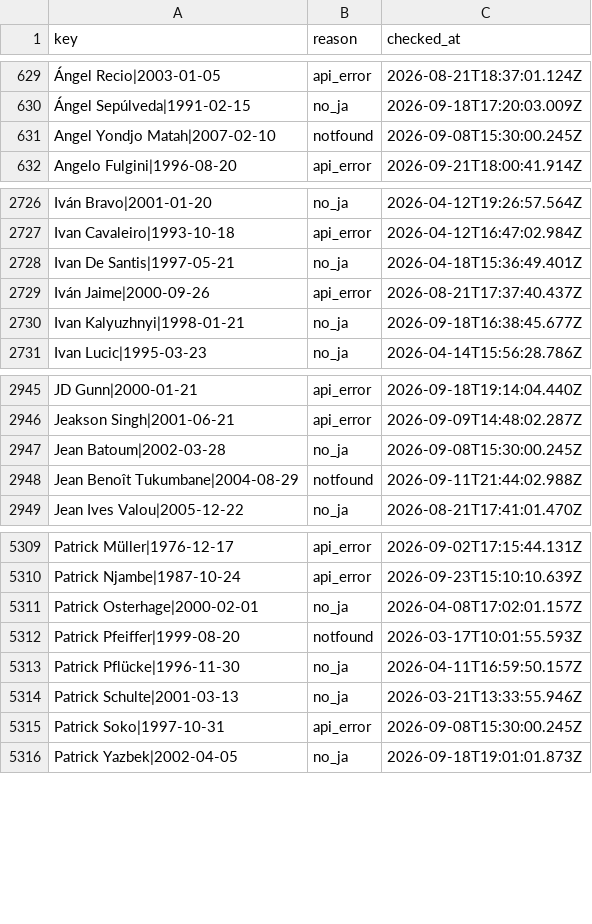
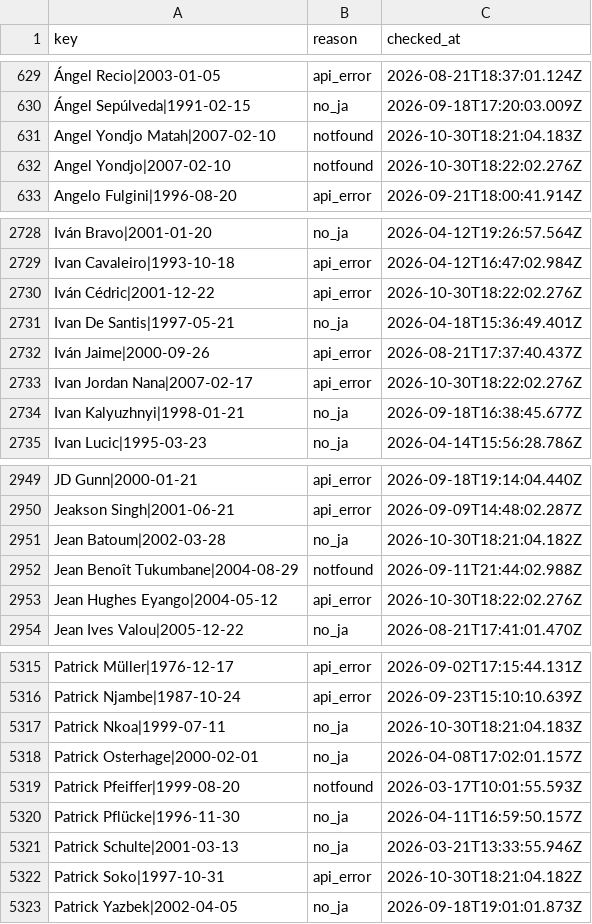
Before and after one commit to football-archive/start, a CSV file: src/data/name_map_fail.csv, drawn as a sheet; only a part is shown, gaps mark what is left out; addresses are those after the commit; the diff covers the shown part only; the diff names each change by its address in the sheet, - before the commit and + after, or states it on an @@ line.

```diff
--- a/src/data/name_map_fail.csv
+++ b/src/data/name_map_fail.csv
-C631 (checked_at): 2026-09-08T15:30:00.245Z
+C631 (checked_at): 2026-10-30T18:21:04.183Z
+row 632: Angel Yondjo|2007-02-10 | notfound | 2026-10-30T18:22:02.276Z
+row 2730: Iván Cédric|2001-12-22 | api_error | 2026-10-30T18:22:02.276Z
+row 2733: Ivan Jordan Nana|2007-02-17 | api_error | 2026-10-30T18:22:02.276Z
-C2951 (checked_at): 2026-09-08T15:30:00.245Z
+C2951 (checked_at): 2026-10-30T18:21:04.182Z
+row 2953: Jean Hughes Eyango|2004-05-12 | api_error | 2026-10-30T18:22:02.276Z
+row 5317: Patrick Nkoa|1999-07-11 | no_ja | 2026-10-30T18:21:04.183Z
-C5322 (checked_at): 2026-09-08T15:30:00.245Z
+C5322 (checked_at): 2026-10-30T18:21:04.182Z
```
Also changed, not shown: 2 added rows and 49 edited cells elsewhere in this file, src/data/match_events.csv, src/data/nt_iw_activity.csv, 2 other files.
